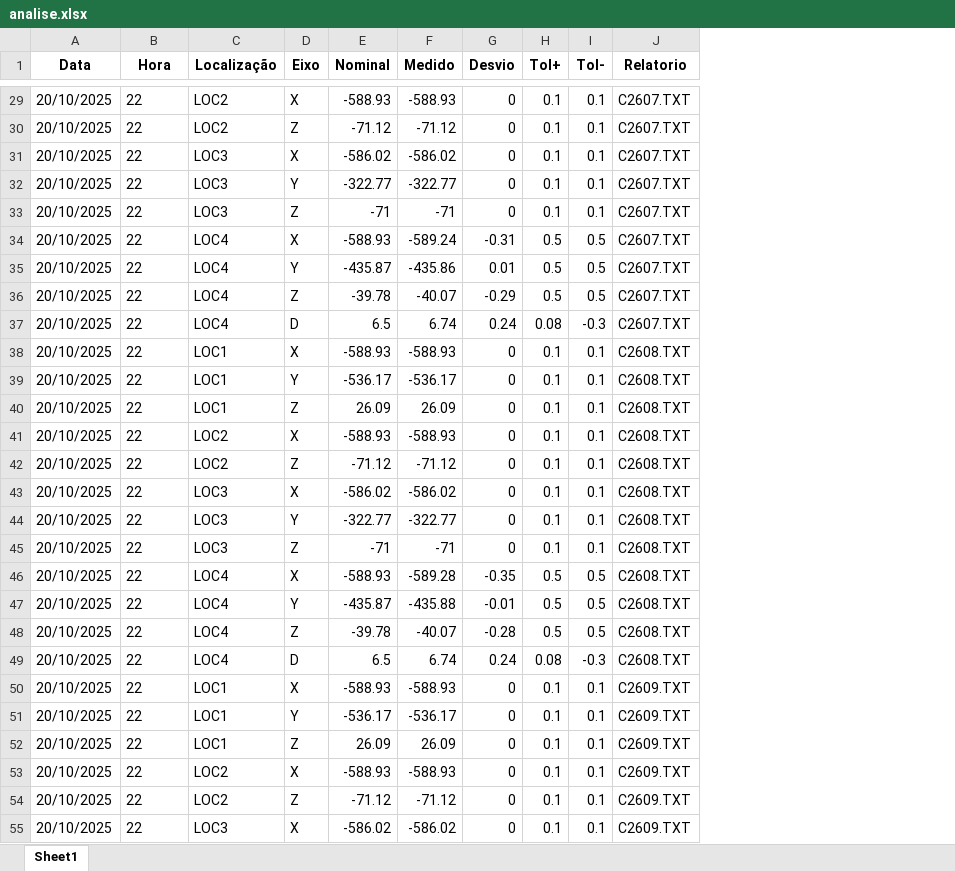
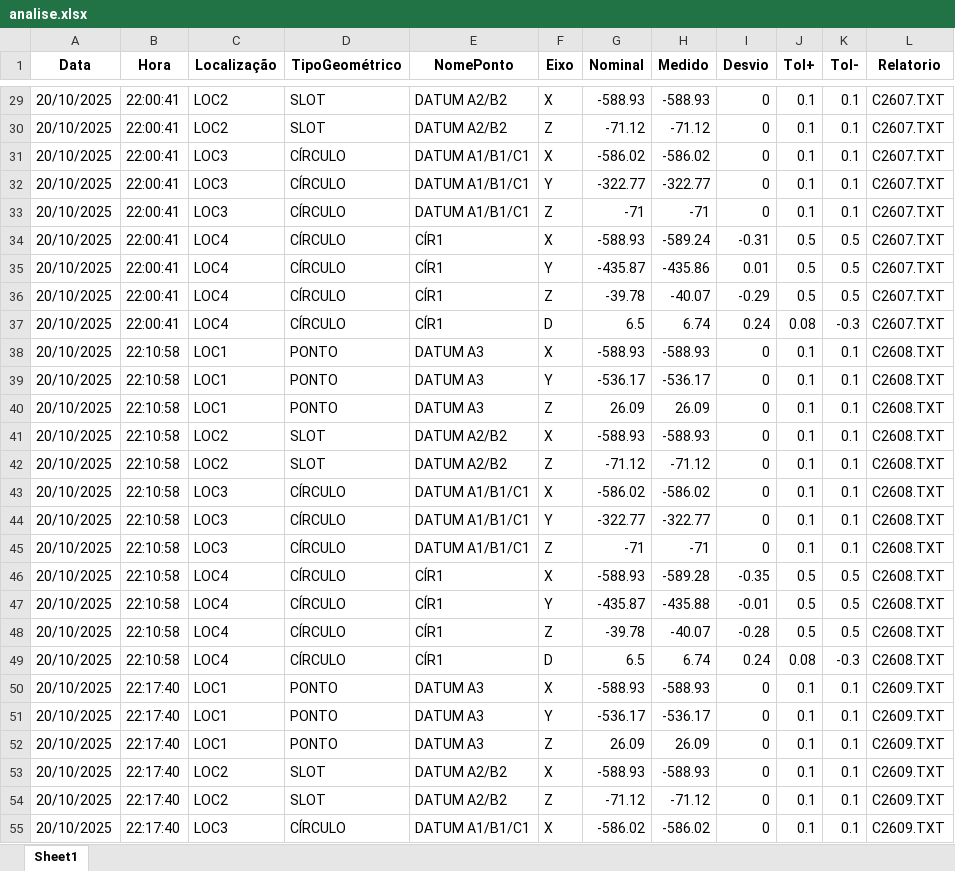
Before and after one commit to euluisdev/statistical-project, an Excel workbook: dados/peca_1/analise.xlsx, sheet Sheet1, drawn as a sheet; only a part is shown, gaps mark what is left out; values as stored, in another font and other column widths than the file's, no borders; the diff covers the shown part only; the diff names each change by its address in the sheet, - before the commit and + after, or states it on an @@ line.

```diff
--- a/dados/peca_1/analise.xlsx (sheet Sheet1)
+++ b/dados/peca_1/analise.xlsx (sheet Sheet1)
+column D (TipoGeométrico), rows 29-55: SLOT | SLOT | CÍRCULO | CÍRCULO | CÍRCULO | CÍRCULO | CÍRCULO | CÍRCULO | CÍRCULO | PONTO | PONTO | PONTO | SLOT | SLOT | CÍRCULO | CÍRCULO | CÍRCULO | CÍRCULO | CÍRCULO | CÍRCULO | CÍRCULO | PONTO | PONTO | PONTO | SLOT | SLOT | CÍRCULO
+column E (NomePonto), rows 29-55: DATUM A2/B2 | DATUM A2/B2 | DATUM A1/B1/C1 | DATUM A1/B1/C1 | DATUM A1/B1/C1 | CÍR1 | CÍR1 | CÍR1 | CÍR1 | DATUM A3 | DATUM A3 | DATUM A3 | DATUM A2/B2 | DATUM A2/B2 | DATUM A1/B1/C1 | DATUM A1/B1/C1 | DATUM A1/B1/C1 | CÍR1 | CÍR1 | CÍR1 | CÍR1 | DATUM A3 | DATUM A3 | DATUM A3 | DATUM A2/B2 | DATUM A2/B2 | DATUM A1/B1/C1
-B29:B37 (Hora): 22
+B29:B37 (Hora): 22:00:41
-B38:B49 (Hora): 22
+B38:B49 (Hora): 22:10:58
-B50:B55 (Hora): 22
+B50:B55 (Hora): 22:17:40
```
Also changed, not shown: 93 edited cells elsewhere in this sheet, 3 other files.
